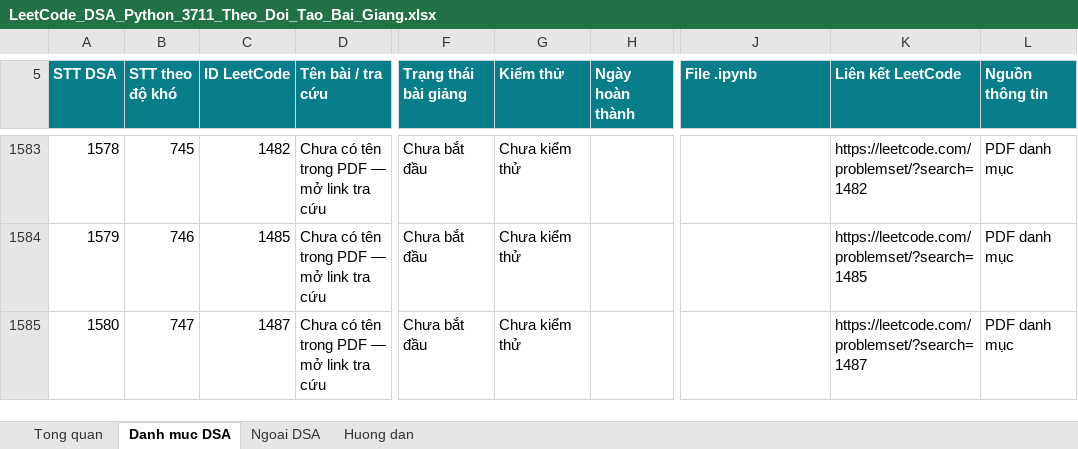
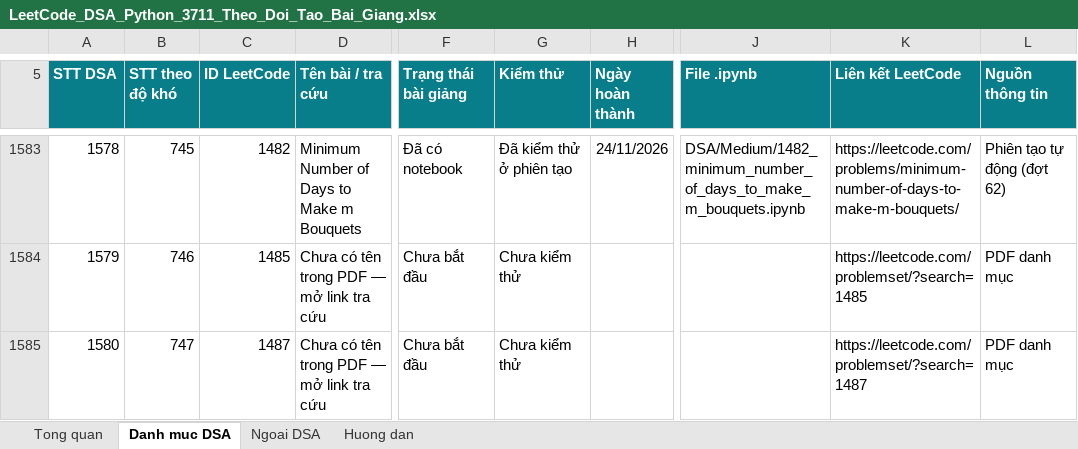
Before and after one commit to lhaochen118-ship-it/LeetCode, an Excel workbook: LeetCode_DSA_Python_3711_Theo_Doi_Tao_Bai_Giang.xlsx, sheet Danh muc DSA, drawn as a sheet; only a part is shown, gaps mark what is left out; values as stored, in another font and other column widths than the file's, no borders; conditional formats and table styles not drawn; the diff covers the shown part only; the diff names each change by its address in the sheet, - before the commit and + after, or states it on an @@ line.

```diff
--- a/LeetCode_DSA_Python_3711_Theo_Doi_Tao_Bai_Giang.xlsx (sheet Danh muc DSA)
+++ b/LeetCode_DSA_Python_3711_Theo_Doi_Tao_Bai_Giang.xlsx (sheet Danh muc DSA)
-D1583 (Tên bài / tra cứu): Chưa có tên trong PDF — mở link tra cứu
+D1583 (Tên bài / tra cứu): Minimum Number of Days to Make m Bouquets
-F1583 (Trạng thái bài giảng): Chưa bắt đầu
+F1583 (Trạng thái bài giảng): Đã có notebook
-G1583 (Kiểm thử): Chưa kiểm thử
+G1583 (Kiểm thử): Đã kiểm thử ở phiên tạo
-H1583 (Ngày hoàn thành): (empty)
+H1583 (Ngày hoàn thành): 24/11/2026
-J1583 (File .ipynb): (empty)
+J1583 (File .ipynb): DSA/Medium/1482_minimum_number_of_days_to_make_m_bouquets.ipynb
-K1583 (Liên kết LeetCode): https://leetcode.com/problemset/?search=1482
+K1583 (Liên kết LeetCode): https://leetcode.com/problems/minimum-number-of-days-to-make-m-bouquets/
-L1583 (Nguồn thông tin): PDF danh mục
+L1583 (Nguồn thông tin): Phiên tạo tự động (đợt 62)
```
Also changed, not shown: 133 edited cells elsewhere in this sheet, 3 other files.
